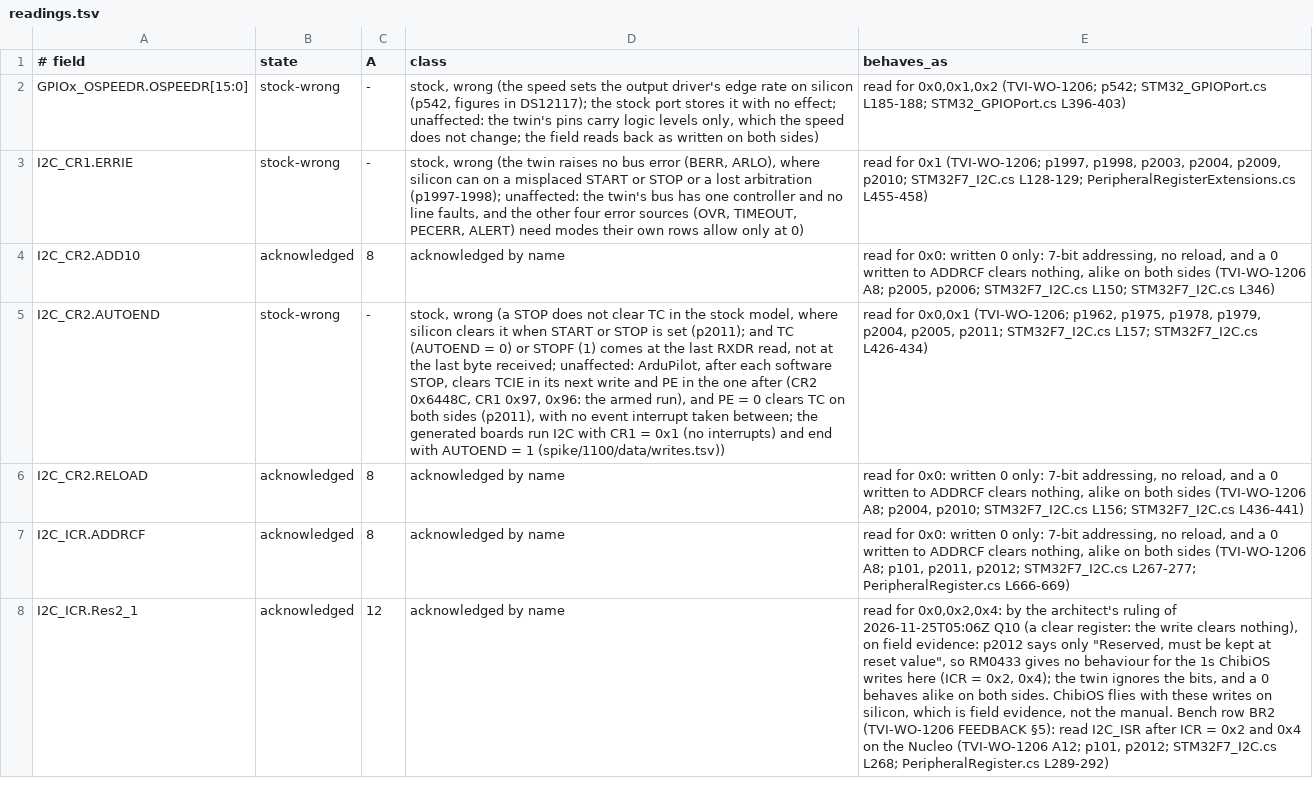
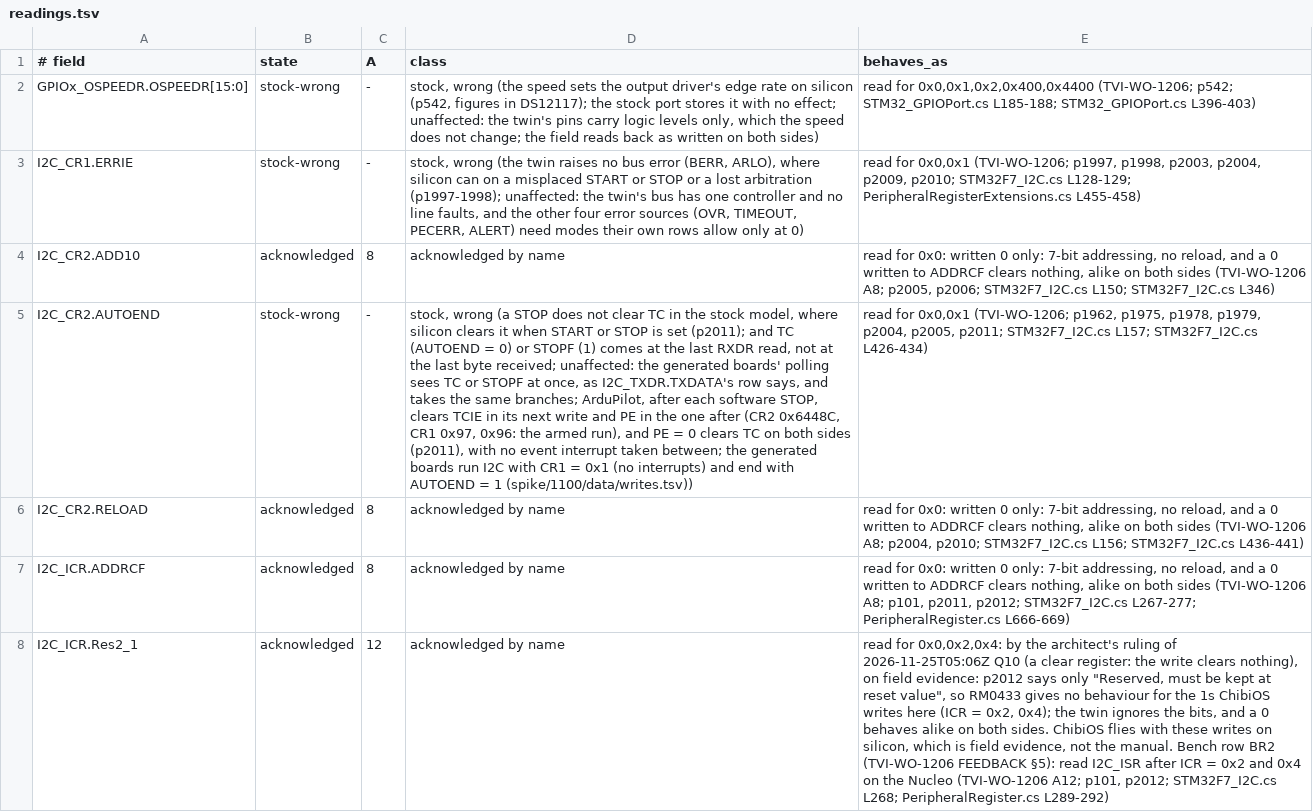
Before and after one commit to ClearForge-LLC/tviburi, a TSV file: spike/1206/data/readings.tsv, drawn as a sheet; only a part is shown; the diff covers the shown part only; the diff names each change by its address in the sheet, - before the commit and + after, or states it on an @@ line.

```diff
--- a/spike/1206/data/readings.tsv
+++ b/spike/1206/data/readings.tsv
-E2 (behaves_as): read for 0x0,0x1,0x2 (TVI-WO-1206; p542;…
+E2 (behaves_as): read for 0x0,0x1,0x2,0x400,0x4400 (TVI-WO-1206; p542;…
-E3 (behaves_as): read for 0x1 (TVI-WO-1206; p1997,…
+E3 (behaves_as): read for 0x0,0x1 (TVI-WO-1206; p1997,…
-D5 (class): …received; unaffected: ArduPilot, after…
+D5 (class): …received; unaffected: the generated boards' polling sees TC or STOPF at once, as I2C_TXDR.TXDATA's row says, and takes the same branches; ArduPilot, after…
```
Also changed, not shown: 15 edited cells elsewhere in this file, spike/1206/data/items.tsv, 16 other files.
